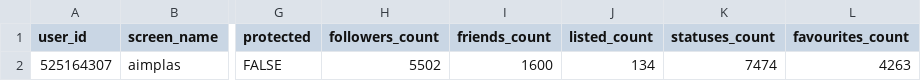
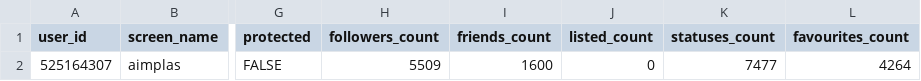
Before and after one commit to dicesAimplas/tw_dices, a CSV file: data_output/aimplas_data.csv, drawn as a sheet; only a part is shown, gaps mark what is left out; the diff names each change by its address in the sheet, - before the commit and + after, or states it on an @@ line.

```diff
--- a/data_output/aimplas_data.csv
+++ b/data_output/aimplas_data.csv
-H2 (followers_count): 5502
+H2 (followers_count): 5509
-J2 (listed_count): 134
+J2 (listed_count): 0
-K2 (statuses_count): 7474
+K2 (statuses_count): 7477
-L2 (favourites_count): 4263
+L2 (favourites_count): 4264
```
Also changed, not shown: data_output/new_followers.csv, data_output/stop_followers.csv, 2 other files.
